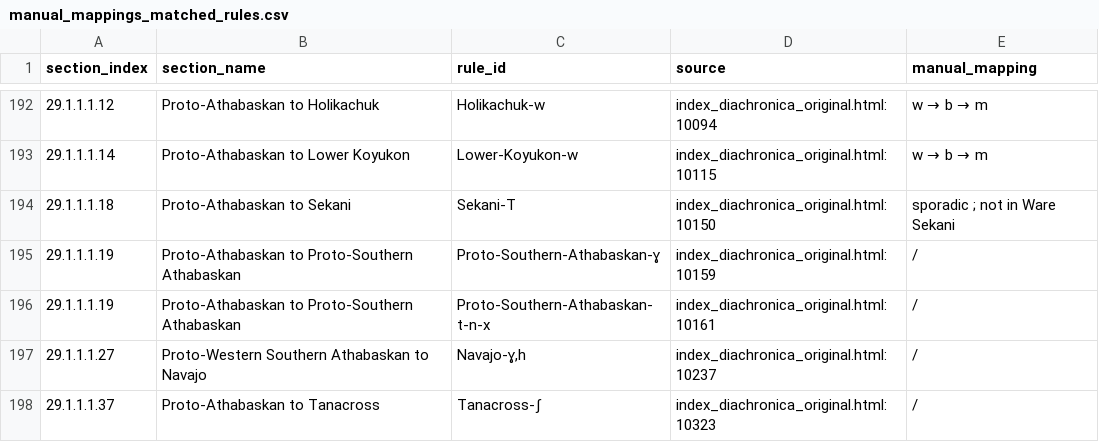
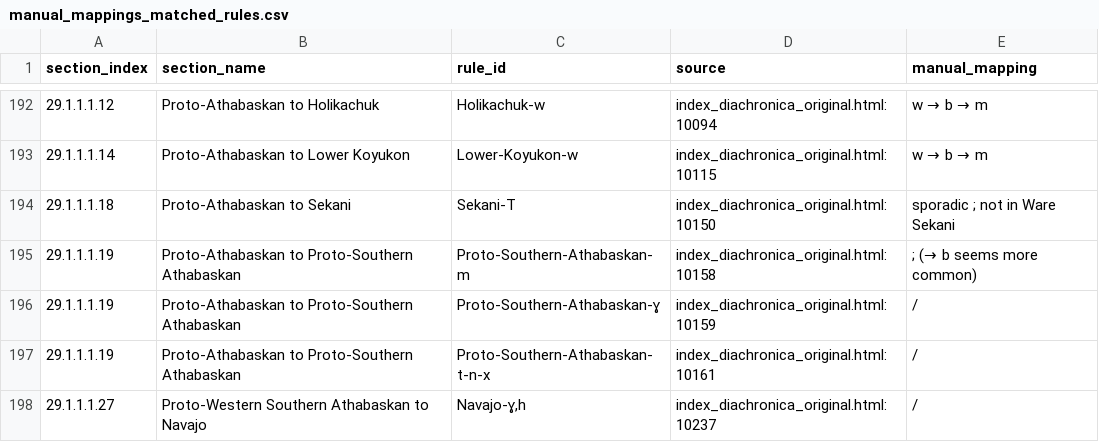
Before and after one commit to Pappa/conlanger, a CSV file: .scratch/cleaned-rule-corpus/inventory/manual_mappings_matched_rules.csv, drawn as a sheet; only a part is shown, gaps mark what is left out; the shorter side is filled out with more unchanged rows; the diff names each change by its address in the sheet, - before the commit and + after, or states it on an @@ line.

```diff
--- a/.scratch/cleaned-rule-corpus/inventory/manual_mappings_matched_rules.csv
+++ b/.scratch/cleaned-rule-corpus/inventory/manual_mappings_matched_rules.csv
+row 195: 29.1.1.1.19 | Proto-Athabaskan to Proto-Southern Athabaskan | Proto-Southern-Athabaskan-m | index_diachronica_original.html:10158 | ; (→ b seems more common)
```
Also changed, not shown: .scratch/cleaned-rule-corpus/inventory/asca-rule-inventory-changelog.csv, data/common/ipa_mappings.csv, 8 other files.
